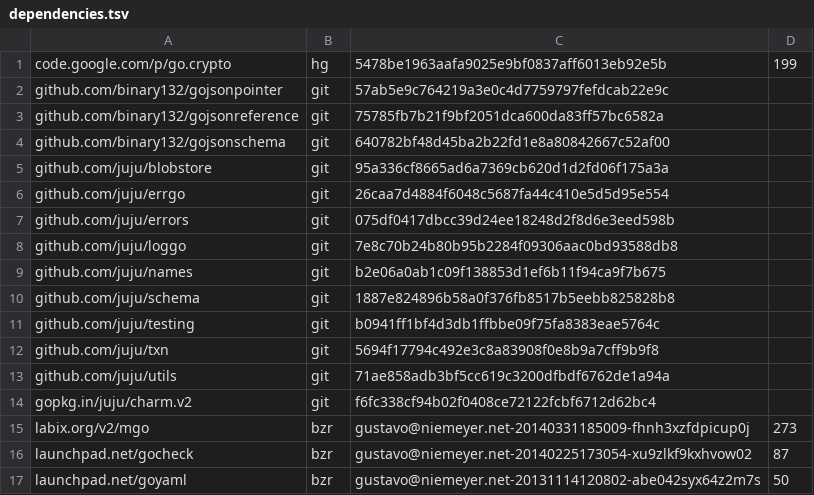
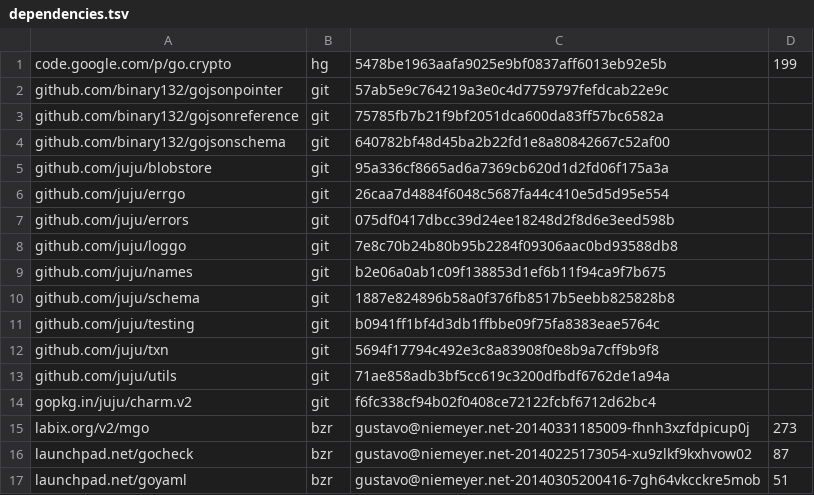
Before and after one commit to natefinch/npf, a TSV file: dependencies.tsv, drawn as a sheet; the diff names each change by its address in the sheet, - before the commit and + after, or states it on an @@ line.

```diff
--- a/dependencies.tsv
+++ b/dependencies.tsv
-C17: gustavo@niemeyer.net-20131114120802-abe042syx64z2m7s
+C17: gustavo@niemeyer.net-20140305200416-7gh64vkcckre5mob
-D17: 50
+D17: 51
```
Also changed, not shown: 6 other files.
